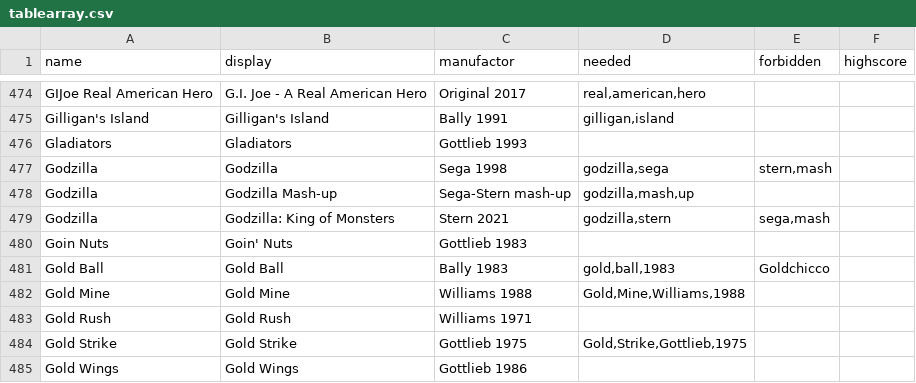
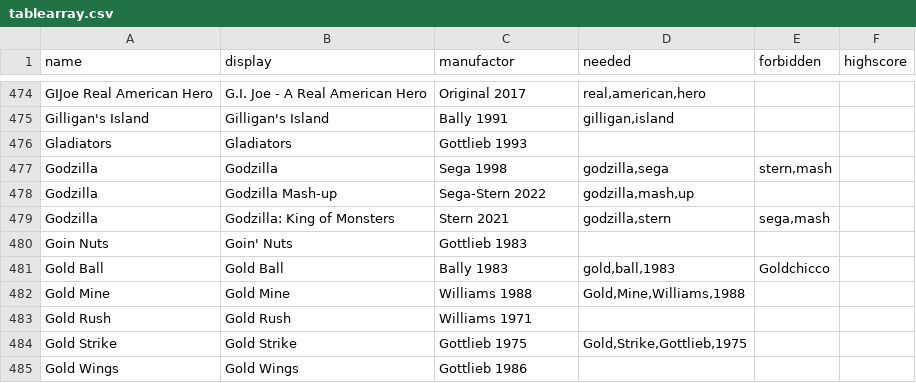
Before and after one commit to BA5T1/tablearray, a CSV file: tablearray.csv, drawn as a sheet; only a part is shown, gaps mark what is left out.

Commit message:
Update tablearray.csv

```diff
--- a/tablearray.csv
+++ b/tablearray.csv
@@ -477,3 +477,3 @@ Gladiators,Gladiators,Gottlieb 1993,,,
 Godzilla,Godzilla,Sega 1998,"godzilla,sega","stern,mash",
-Godzilla,Godzilla Mash-up,Sega-Stern mash-up,"godzilla,mash,up",,
+Godzilla,Godzilla Mash-up,Sega-Stern 2022,"godzilla,mash,up",,
 Godzilla,Godzilla: King of Monsters,Stern 2021,"godzilla,stern","sega,mash",
```
